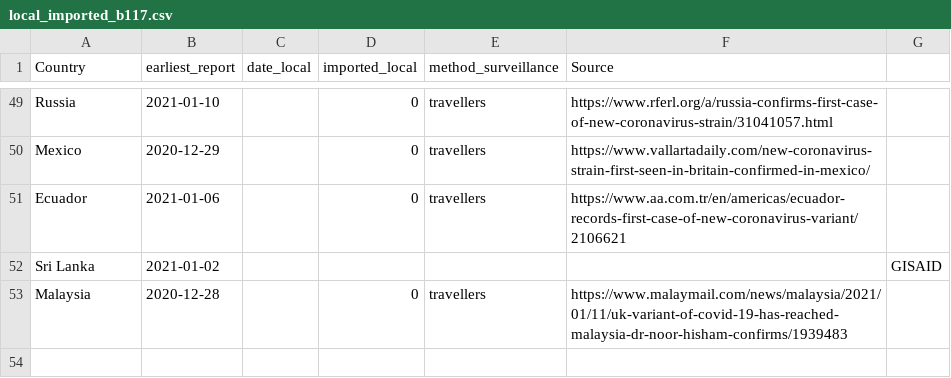
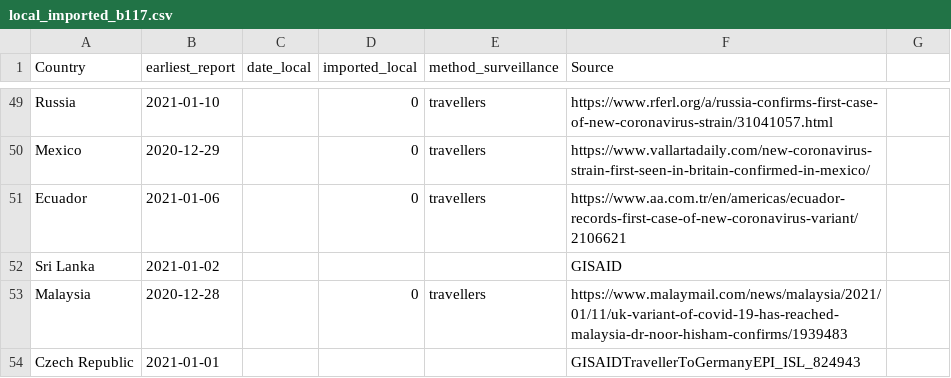
Before and after one commit to fvalka/grinch, a CSV file: grinch/data/local_imported_b117.csv, drawn as a sheet; only a part is shown, gaps mark what is left out.

Commit message:
Update local_imported_b117.csv

```diff
--- a/grinch/data/local_imported_b117.csv
+++ b/grinch/data/local_imported_b117.csv
@@ -51,3 +51,4 @@ Mexico,2020-12-29,,0,travellers,https://www.vallartadaily.com/new-coronavirus-st
 Ecuador,2021-01-06,,0,travellers,https://www.aa.com.tr/en/americas/ecuador-records-first-case-of-new-coronavirus-variant/2106621
-Sri Lanka,2021-01-02,,,,,GISAID
+Sri Lanka,2021-01-02,,,,GISAID
 Malaysia,2020-12-28,,0,travellers,https://www.malaymail.com/news/malaysia/2021/01/11/uk-variant-of-covid-19-has-reached-malaysia-dr-noor-hisham-confirms/1939483
+Czech Republic,2021-01-01,,,,GISAIDTravellerToGermanyEPI_ISL_824943
```
